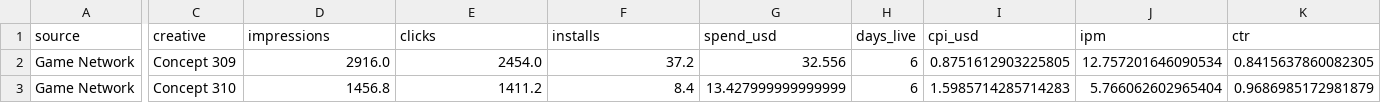
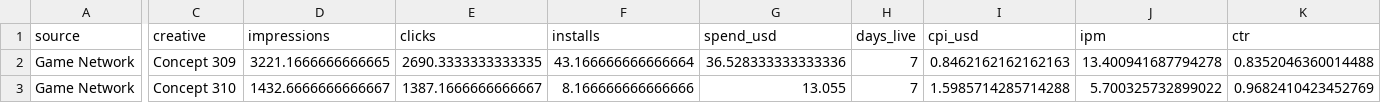
Before and after one commit to Nirmitk1311/Mobile_Game_Marketing_Analytics_Portfolio, a CSV file: outputs/weekly/2025-11-12/new_creatives_7d.csv, drawn as a sheet; only a part is shown, gaps mark what is left out; the diff covers the shown part only; the diff names each change by its address in the sheet, - before the commit and + after, or states it on an @@ line.

```diff
--- a/outputs/weekly/2025-11-12/new_creatives_7d.csv
+++ b/outputs/weekly/2025-11-12/new_creatives_7d.csv
-D2 (impressions): 2916.0
+D2 (impressions): 3221.1666666666665
-E2 (clicks): 2454.0
+E2 (clicks): 2690.3333333333335
-F2 (installs): 37.2
+F2 (installs): 43.166666666666664
-G2 (spend_usd): 32.556
+G2 (spend_usd): 36.528333333333336
-H2:H3 (days_live): 6
+H2:H3 (days_live): 7
-I2 (cpi_usd): 0.8751612903225805
+I2 (cpi_usd): 0.8462162162162163
-J2 (ipm): 12.757201646090534
+J2 (ipm): 13.400941687794278
-K2 (ctr): 0.8415637860082305
+K2 (ctr): 0.8352046360014488
-D3 (impressions): 1456.8
+D3 (impressions): 1432.6666666666667
-E3 (clicks): 1411.2
+E3 (clicks): 1387.1666666666667
-F3 (installs): 8.4
+F3 (installs): 8.166666666666666
-G3 (spend_usd): 13.427999999999999
+G3 (spend_usd): 13.055
-I3 (cpi_usd): 1.5985714285714283
+I3 (cpi_usd): 1.5985714285714288
-J3 (ipm): 5.766062602965404
+J3 (ipm): 5.700325732899022
-K3 (ctr): 0.9686985172981879
+K3 (ctr): 0.9682410423452769
```
Also changed, not shown: 1 added row, 1 removed row and 99 edited cells elsewhere in this file, data/synthetic/campaign_daily_2025-11.csv, data/synthetic/creative_daily_2025-11.csv, 52 other files.
